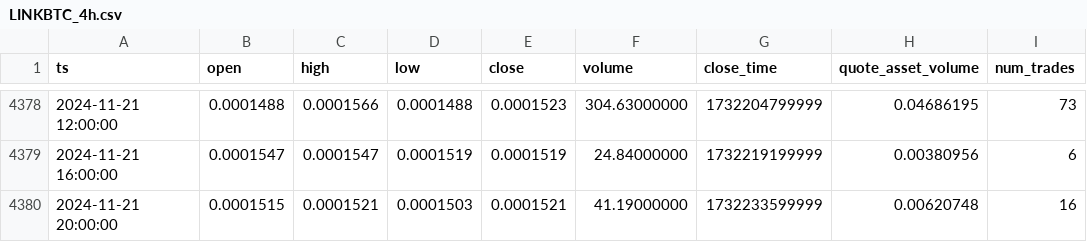
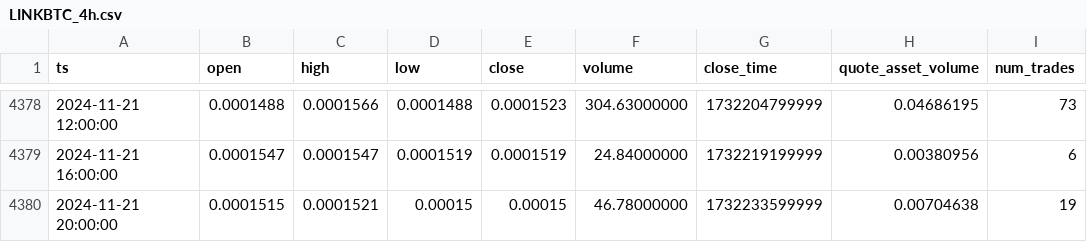
Before and after one commit to McNultyyy/BTC-Pair-OrderBlock-Finder, a CSV file: data/raw/LINKBTC_4h.csv, drawn as a sheet; only a part is shown, gaps mark what is left out; the diff names each change by its address in the sheet, - before the commit and + after, or states it on an @@ line.

```diff
--- a/data/raw/LINKBTC_4h.csv
+++ b/data/raw/LINKBTC_4h.csv
-D4380 (low): 0.0001503
+D4380 (low): 0.00015
-E4380 (close): 0.0001521
+E4380 (close): 0.00015
-F4380 (volume): 41.19000000
+F4380 (volume): 46.78000000
-H4380 (quote_asset_volume): 0.00620748
+H4380 (quote_asset_volume): 0.00704638
-I4380 (num_trades): 16
+I4380 (num_trades): 19
```
Also changed, not shown: data/raw/ADABTC_4h.csv, data/raw/BNBBTC_4h.csv, 4 other files.
